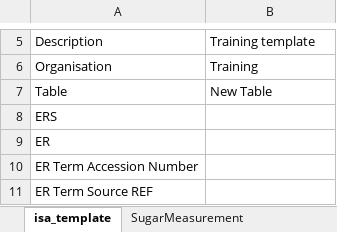
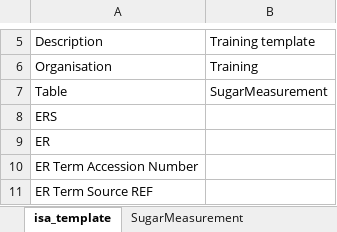
Before and after one commit to nfdi4plants/Swate-templates, an Excel workbook: templates/community/training/training-SugarMeasurement.xlsx, sheet isa_template, drawn as a sheet; only a part is shown, gaps mark what is left out; values as stored, in another font and other column widths than the file's, no borders; the diff names each change by its address in the sheet, - before the commit and + after, or states it on an @@ line.

```diff
--- a/templates/community/training/training-SugarMeasurement.xlsx (sheet isa_template)
+++ b/templates/community/training/training-SugarMeasurement.xlsx (sheet isa_template)
-B7: New Table
+B7: SugarMeasurement
```
Also changed, not shown: templates/community/training/training-SugarExtraction.xlsx.
